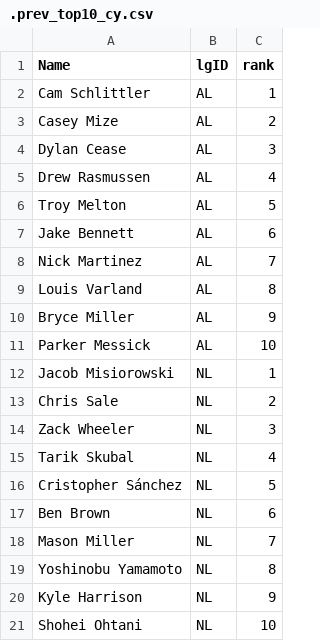
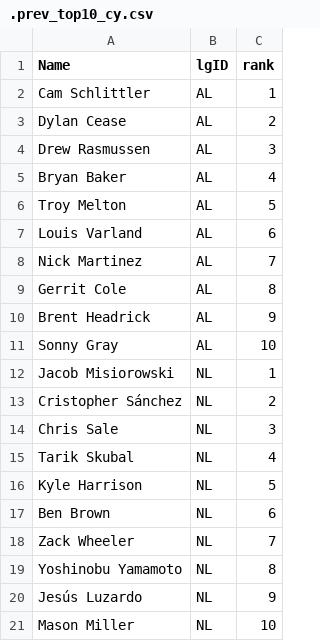
Before and after one commit to jeffwarr4/mlb-awards-predictor, a CSV file: predictions/2026/.prev_top10_cy.csv, drawn as a sheet.

```diff
--- a/predictions/2026/.prev_top10_cy.csv
+++ b/predictions/2026/.prev_top10_cy.csv
@@ -2,20 +2,20 @@ Name,lgID,rank
 Cam Schlittler,AL,1
-Casey Mize,AL,2
-Dylan Cease,AL,3
-Drew Rasmussen,AL,4
+Dylan Cease,AL,2
+Drew Rasmussen,AL,3
+Bryan Baker,AL,4
 Troy Melton,AL,5
-Jake Bennett,AL,6
+Louis Varland,AL,6
 Nick Martinez,AL,7
-Louis Varland,AL,8
-Bryce Miller,AL,9
-Parker Messick,AL,10
+Gerrit Cole,AL,8
+Brent Headrick,AL,9
+Sonny Gray,AL,10
 Jacob Misiorowski,NL,1
-Chris Sale,NL,2
-Zack Wheeler,NL,3
+Cristopher Sánchez,NL,2
+Chris Sale,NL,3
 Tarik Skubal,NL,4
-Cristopher Sánchez,NL,5
+Kyle Harrison,NL,5
 Ben Brown,NL,6
-Mason Miller,NL,7
+Zack Wheeler,NL,7
 Yoshinobu Yamamoto,NL,8
-Kyle Harrison,NL,9
-Shohei Ohtani,NL,10
+Jesús Luzardo,NL,9
+Mason Miller,NL,10
```
Also changed, not shown: data/raw/fg_exports/fg_bat_2026.csv, data/raw/fg_exports/fg_pit_2026.csv, 18 other files.
